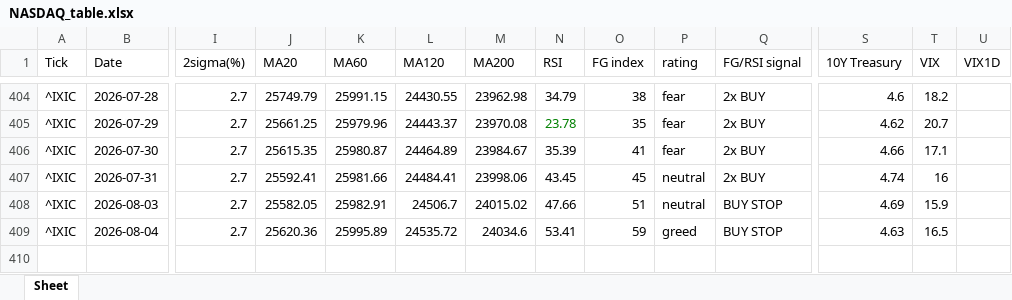
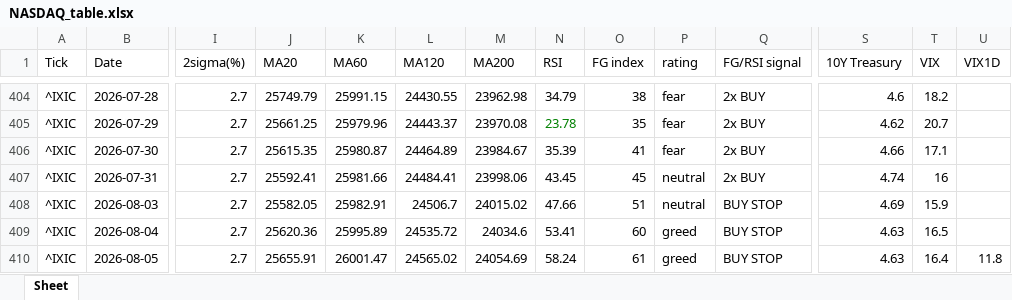
Before and after one commit to jangjb1204-sys/my-python-bot, an Excel workbook: US_stock/NASDAQ_table.xlsx, sheet Sheet, drawn as a sheet; only a part is shown, gaps mark what is left out; values as stored, in another font and other column widths than the file's, no borders; rows hold the shown columns only; the diff names each change by its address in the sheet, - before the commit and + after, or states it on an @@ line.

```diff
--- a/US_stock/NASDAQ_table.xlsx (sheet Sheet)
+++ b/US_stock/NASDAQ_table.xlsx (sheet Sheet)
-O409 (FG index): 59
+O409 (FG index): 60
+row 410: ^IXIC | 2026-08-05 | 2.7 | 25655.91 | 26001.47 | 24565.02 | 24054.69 | 58.24 | 61 | greed | BUY STOP | 4.63 | 16.4 | 11.8
```
Also changed, not shown: US_stock/GOLD_table.xlsx, US_stock/S&P500_table.xlsx, 41 other files.
